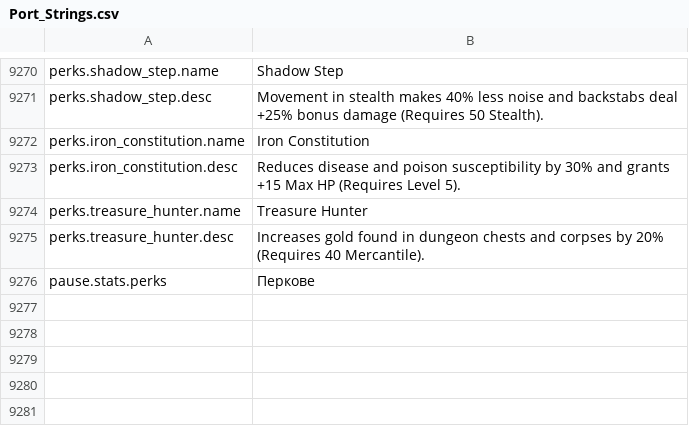
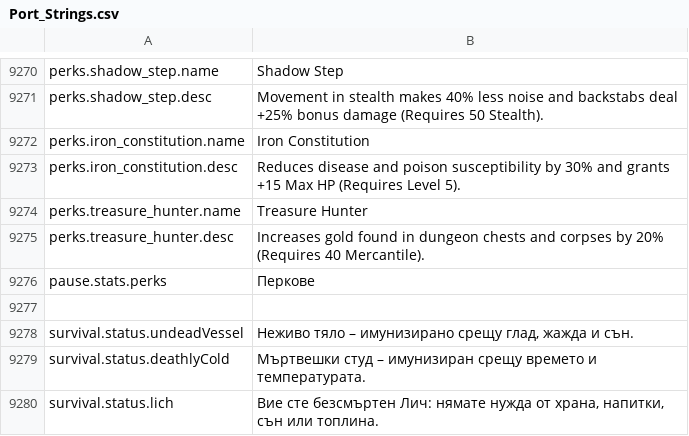
Before and after one commit to Chuz13/daggerfall-forever, a CSV file: locales/bg/Port_Strings.csv, drawn as a sheet; only a part is shown, gaps mark what is left out; the diff names each change by its address in the sheet, - before the commit and + after, or states it on an @@ line.

```diff
--- a/locales/bg/Port_Strings.csv
+++ b/locales/bg/Port_Strings.csv
+row 9277: (empty)
+row 9278: survival.status.undeadVessel | Неживо тяло – имунизирано срещу глад, жажда и сън.
+row 9279: survival.status.deathlyCold | Мъртвешки студ – имунизиран срещу времето и температурата.
+row 9280: survival.status.lich | Вие сте безсмъртен Лич: нямате нужда от храна, напитки, сън или топлина.
```
Also changed, not shown: locales/el/Port_Strings.csv, locales/fr/Port_Strings.csv, 24 other files.
